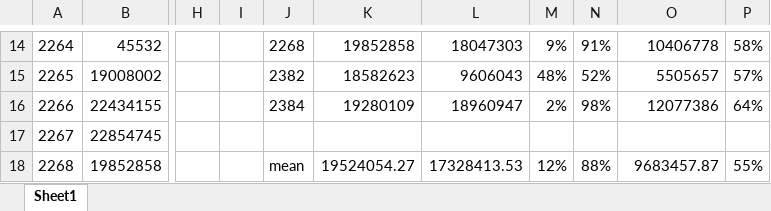
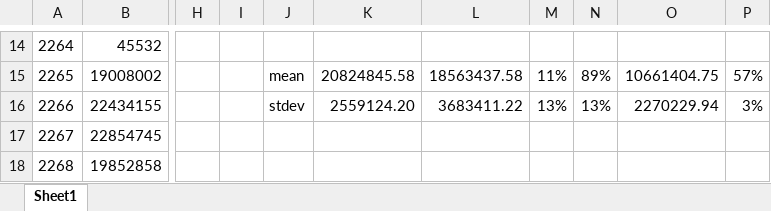
Before and after one commit to ademerlis/AcerCCC, an Excel workbook: gene_expression/readcounts_rawtrimmedaligned.xlsx, sheet Sheet1, drawn as a sheet; only a part is shown, gaps mark what is left out; values as stored, in another font and other column widths than the file's, no borders; the diff covers the shown part only; the diff names each change by its address in the sheet, - before the commit and + after, or states it on an @@ line.

```diff
--- a/gene_expression/readcounts_rawtrimmedaligned.xlsx (sheet Sheet1)
+++ b/gene_expression/readcounts_rawtrimmedaligned.xlsx (sheet Sheet1)
-J14: 2268
+J14: (empty)
-K14: 19852858
+K14: (empty)
-L14: 18047303
+L14: (empty)
-M14: 9%
+M14: (empty)
-N14: 91%
+N14: (empty)
-O14: 10406778
+O14: (empty)
-P14: 58%
+P14: (empty)
-J15: 2382
+J15: mean
-K15: 18582623
+K15: 20824845.58
-L15: 9606043
+L15: 18563437.58
-M15: 48%
+M15: 11%
-N15: 52%
+N15: 89%
-O15: 5505657
+O15: 10661404.75
-J16: 2384
+J16: stdev
-K16: 19280109
+K16: 2559124.20
-L16: 18960947
+L16: 3683411.22
-M16: 2%
+M16: 13%
-N16: 98%
+N16: 13%
-O16: 12077386
+O16: 2270229.94
-P16: 64%
+P16: 3%
-J18: mean
+J18: (empty)
-K18: 19524054.27
+K18: (empty)
-L18: 17328413.53
+L18: (empty)
-M18: 12%
+M18: (empty)
-N18: 88%
+N18: (empty)
-O18: 9683457.87
+O18: (empty)
-P18: 55%
+P18: (empty)
```
Also changed, not shown: 62 edited cells elsewhere in this sheet, formulas that keep their value, 6 other files.
